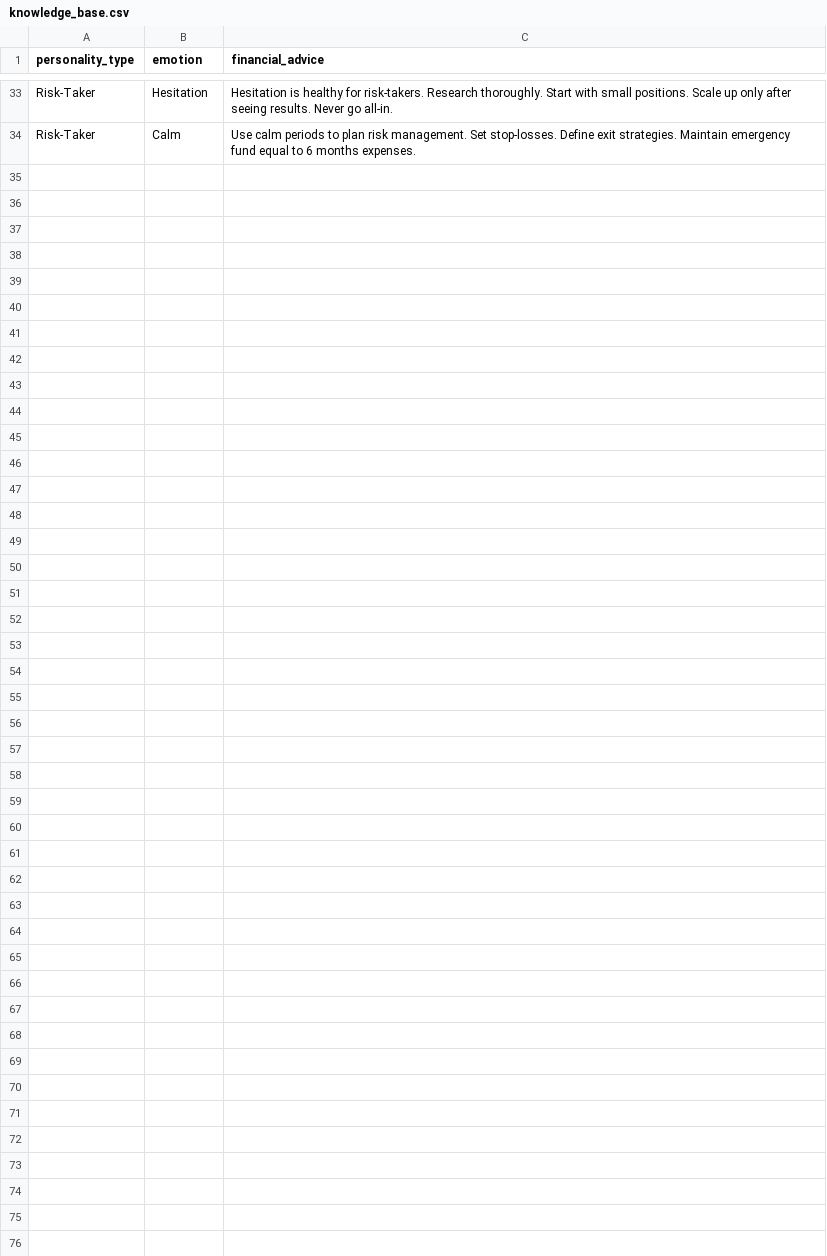
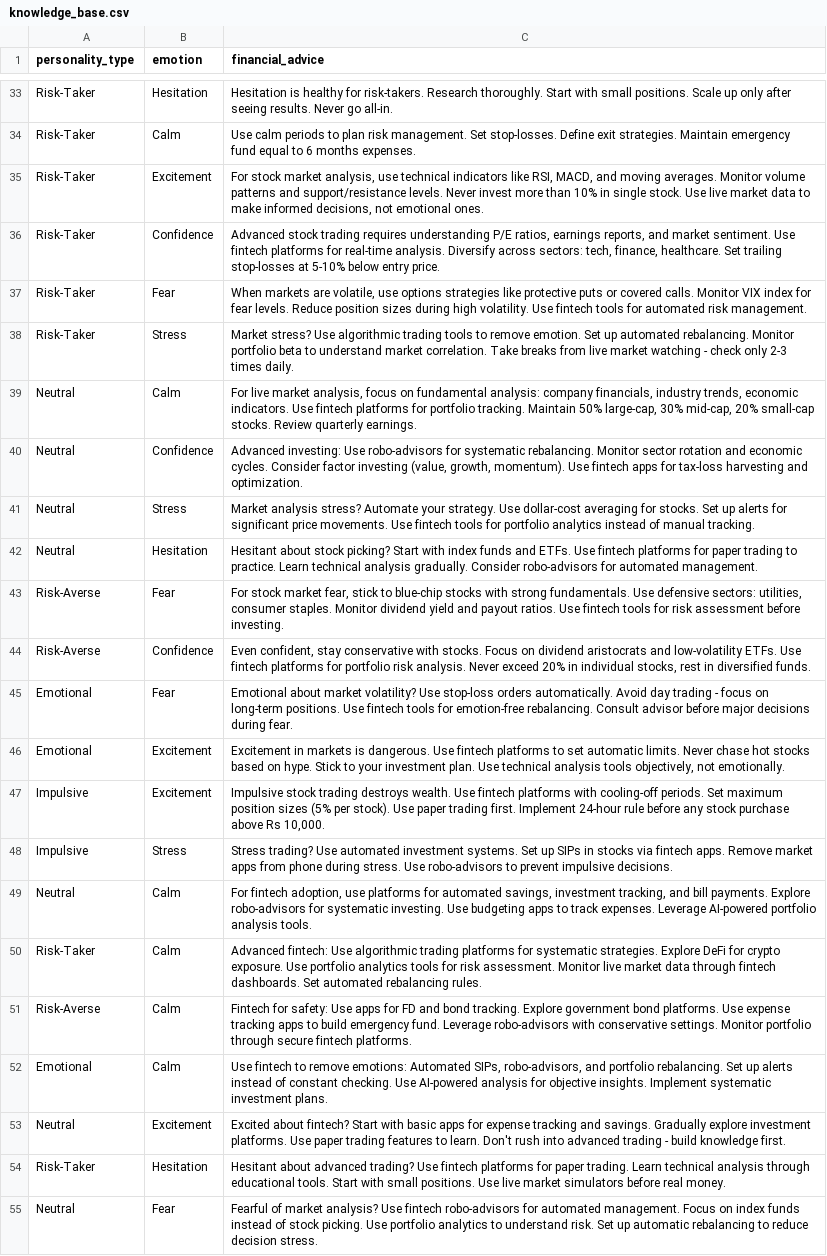
Before and after one commit to RakshithaSubramani/finpsyche, a CSV file: backend/data/knowledge_base.csv, drawn as a sheet; only a part is shown, gaps mark what is left out.

```diff
--- a/backend/data/knowledge_base.csv
+++ b/backend/data/knowledge_base.csv
@@ -34 +34,22 @@ Risk-Taker,Hesitation,"Hesitation is healthy for risk-takers. Research thoroughl
 Risk-Taker,Calm,"Use calm periods to plan risk management. Set stop-losses. Define exit strategies. Maintain emergency fund equal to 6 months expenses."
+Risk-Taker,Excitement,"For stock market analysis, use technical indicators like RSI, MACD, and moving averages. Monitor volume patterns and support/resistance levels. Never invest more than 10% in single stock. Use live market data to make informed decisions, not emotional ones."
+Risk-Taker,Confidence,"Advanced stock trading requires understanding P/E ratios, earnings reports, and market sentiment. Use fintech platforms for real-time analysis. Diversify across sectors: tech, finance, healthcare. Set trailing stop-losses at 5-10% below entry price."
+Risk-Taker,Fear,"When markets are volatile, use options strategies like protective puts or covered calls. Monitor VIX index for fear levels. Reduce position sizes during high volatility. Use fintech tools for automated risk management."
+Risk-Taker,Stress,"Market stress? Use algorithmic trading tools to remove emotion. Set up automated rebalancing. Monitor portfolio beta to understand market correlation. Take breaks from live market watching - check only 2-3 times daily."
+Neutral,Calm,"For live market analysis, focus on fundamental analysis: company financials, industry trends, economic indicators. Use fintech platforms for portfolio tracking. Maintain 50% large-cap, 30% mid-cap, 20% small-cap stocks. Review quarterly earnings."
+Neutral,Confidence,"Advanced investing: Use robo-advisors for systematic rebalancing. Monitor sector rotation and economic cycles. Consider factor investing (value, growth, momentum). Use fintech apps for tax-loss harvesting and optimization."
+Neutral,Stress,"Market analysis stress? Automate your strategy. Use dollar-cost averaging for stocks. Set up alerts for significant price movements. Use fintech tools for portfolio analytics instead of manual tracking."
+Neutral,Hesitation,"Hesitant about stock picking? Start with index funds and ETFs. Use fintech platforms for paper trading to practice. Learn technical analysis gradually. Consider robo-advisors for automated management."
+Risk-Averse,Fear,"For stock market fear, stick to blue-chip stocks with strong fundamentals. Use defensive sectors: utilities, consumer staples. Monitor dividend yield and payout ratios. Use fintech tools for risk assessment before investing."
+Risk-Averse,Confidence,"Even confident, stay conservative with stocks. Focus on dividend aristocrats and low-volatility ETFs. Use fintech platforms for portfolio risk analysis. Never exceed 20% in individual stocks, rest in diversified funds."
+Emotional,Fear,"Emotional about market volatility? Use stop-loss orders automatically. Avoid day trading - focus on long-term positions. Use fintech tools for emotion-free rebalancing. Consult advisor before major decisions during fear."
+Emotional,Excitement,"Excitement in markets is dangerous. Use fintech platforms to set automatic limits. Never chase hot stocks based on hype. Stick to your investment plan. Use technical analysis tools objectively, not emotionally."
+Impulsive,Excitement,"Impulsive stock trading destroys wealth. Use fintech platforms with cooling-off periods. Set maximum position sizes (5% per stock). Use paper trading first. Implement 24-hour rule before any stock purchase above Rs 10,000."
+Impulsive,Stress,"Stress trading? Use automated investment systems. Set up SIPs in stocks via fintech apps. Remove market apps from phone during stress. Use robo-advisors to prevent impulsive decisions."
+Neutral,Calm,"For fintech adoption, use platforms for automated savings, investment tracking, and bill payments. Explore robo-advisors for systematic investing. Use budgeting apps to track expenses. Leverage AI-powered portfolio analysis tools."
+Risk-Taker,Calm,"Advanced fintech: Use algorithmic trading platforms for systematic strategies. Explore DeFi for crypto exposure. Use portfolio analytics tools for risk assessment. Monitor live market data through fintech dashboards. Set automated rebalancing rules."
+Risk-Averse,Calm,"Fintech for safety: Use apps for FD and bond tracking. Explore government bond platforms. Use expense tracking apps to build emergency fund. Leverage robo-advisors with conservative settings. Monitor portfolio through secure fintech platforms."
+Emotional,Calm,"Use fintech to remove emotions: Automated SIPs, robo-advisors, and portfolio rebalancing. Set up alerts instead of constant checking. Use AI-powered analysis for objective insights. Implement systematic investment plans."
+Neutral,Excitement,"Excited about fintech? Start with basic apps for expense tracking and savings. Gradually explore investment platforms. Use paper trading features to learn. Don't rush into advanced trading - build knowledge first."
+Risk-Taker,Hesitation,"Hesitant about advanced trading? Use fintech platforms for paper trading. Learn technical analysis through educational tools. Start with small positions. Use live market simulators before real money."
+Neutral,Fear,"Fearful of market analysis? Use fintech robo-advisors for automated management. Focus on index funds instead of stock picking. Use portfolio analytics to understand risk. Set up automatic rebalancing to reduce decision stress."
```
Also changed, not shown: backend/data/emotion_data.csv, 13 other files.
